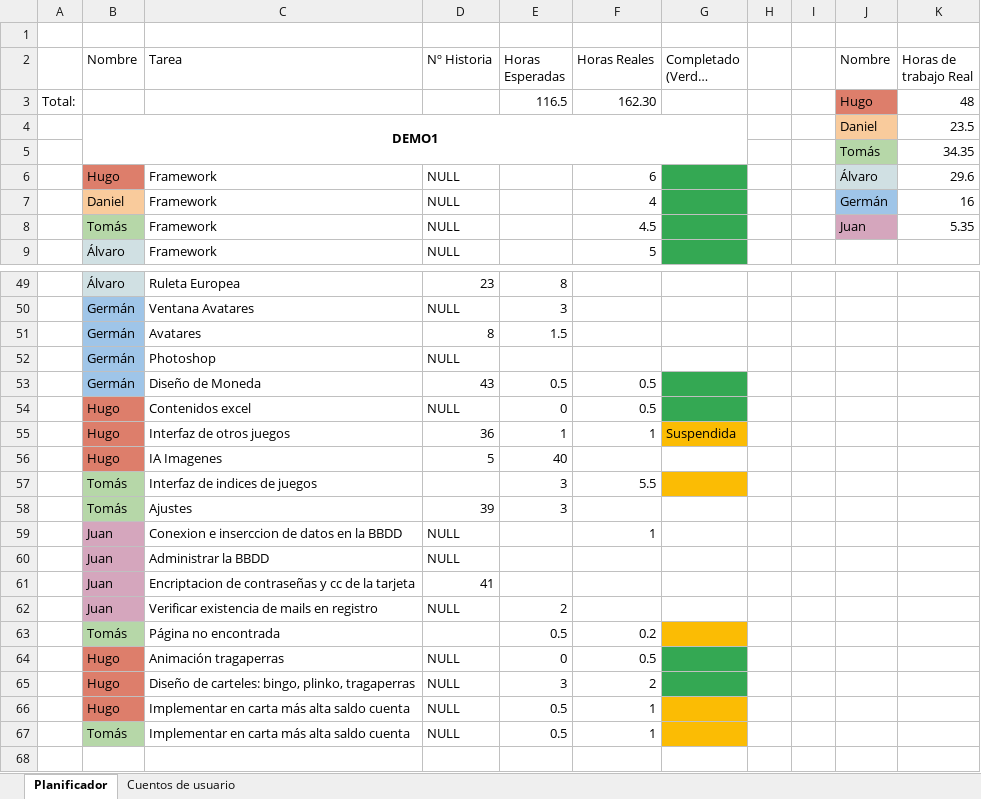
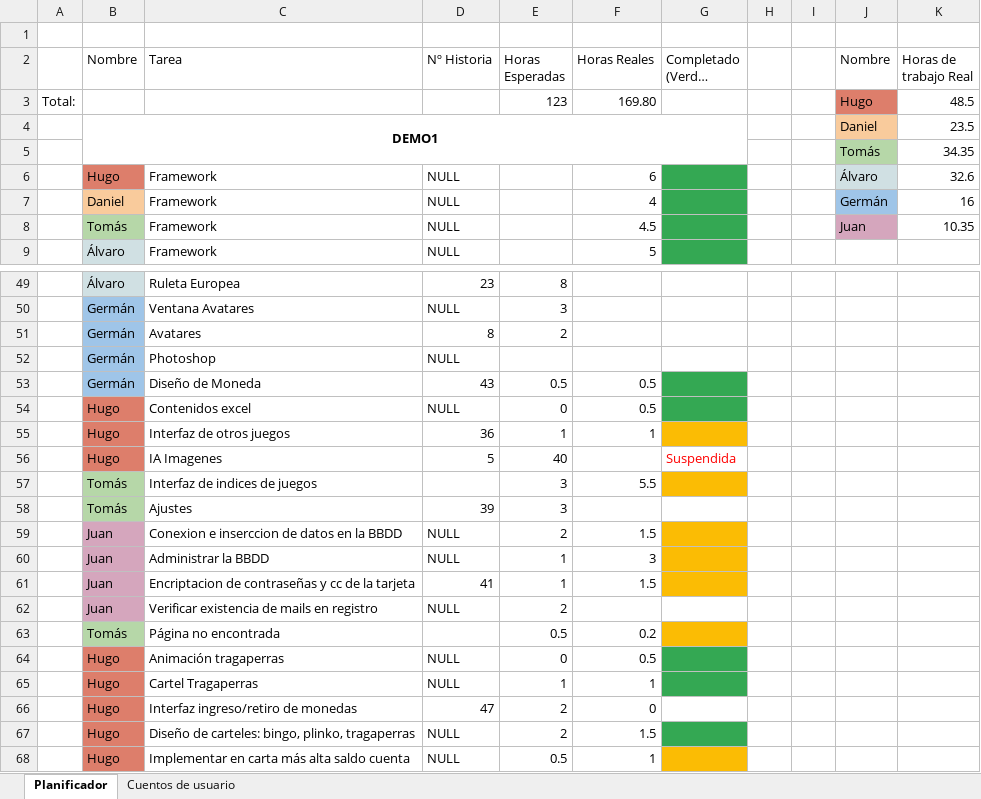
Before and after one commit to DonJuanFederico/Konguitos_Casino, an Excel workbook: Documentación/To Do - Requisitos_ 1ª Version.xlsx, sheet Planificador, drawn as a sheet; only a part is shown, gaps mark what is left out; the shorter side is filled out with more unchanged rows; long unchanged cells end in …; values as stored, in another font and other column widths than the file's, no borders; charts and pictures not drawn; addresses are those after the commit; the diff covers the shown part only; the diff names each change by its address in the sheet, - before the commit and + after, or states it on an @@ line.

Commit message:
Excel correcto

```diff
--- a/Documentación/To Do - Requisitos_ 1ª Version.xlsx (sheet Planificador)
+++ b/Documentación/To Do - Requisitos_ 1ª Version.xlsx (sheet Planificador)
-E3 (Horas Esperadas): 116.5
+E3 (Horas Esperadas): 123
-F3 (Horas Reales): 162.30
+F3 (Horas Reales): 169.80
-K3 (Horas de trabajo Real): 48
+K3 (Horas de trabajo Real): 48.5
-K6 (Horas de trabajo Real): 29.6
+K6 (Horas de trabajo Real): 32.6
-K8 (Horas de trabajo Real): 5.35
+K8 (Horas de trabajo Real): 10.35
-E51 (Horas Esperadas): 1.5
+E51 (Horas Esperadas): 2
-G55: Suspendida
+G55: (empty)
-G56: (empty)
+G56: Suspendida
-E59 (Horas Esperadas): (empty)
+E59 (Horas Esperadas): 2
-F59 (Horas Reales): 1
+F59 (Horas Reales): 1.5
-G59:G61 fill: none
+G59:G61 fill: #FBBC04
-E60:E61 (Horas Esperadas): (empty)
+E60:E61 (Horas Esperadas): 1
-F60 (Horas Reales): (empty)
+F60 (Horas Reales): 3
-F61 (Horas Reales): (empty)
+F61 (Horas Reales): 1.5
+row 65:  | Hugo | Cartel Tragaperras | NULL | 1 | 1
+row 66:  | Hugo | Interfaz ingreso/retiro de monedas | 47 | 2 | 0
-E67 (Horas Esperadas): 3
+E67 (Horas Esperadas): 2
-F67 (Horas Reales): 2
+F67 (Horas Reales): 1.5
```
Also changed, not shown: 1 edited cell elsewhere in this sheet, sheet Cuentos de usuario, formulas that keep their value.
